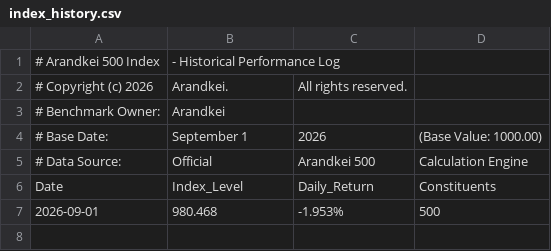
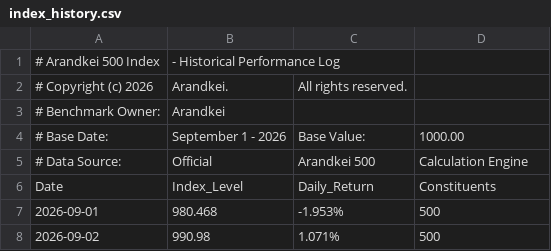
Before and after one commit to lunarodas/arandkei-500, a CSV file: data/index_history.csv, drawn as a sheet.

Commit message:
docs(data): add daily index level for 2026-09-02 close

```diff
--- a/data/index_history.csv
+++ b/data/index_history.csv
@@ -3,3 +3,3 @@
 # Benchmark Owner:, Arandkei,,
-# Base Date:, September 1, 2026, (Base Value: 1000.00)
+# Base Date:, September 1 - 2026, Base Value:, 1000.00
 # Data Source:, Official, Arandkei 500, Calculation Engine
@@ -7 +7,2 @@ Date,Index_Level,Daily_Return,Constituents
 2026-09-01,980.468,-1.953%,500
+2026-09-02,990.98,1.071%,500
```
